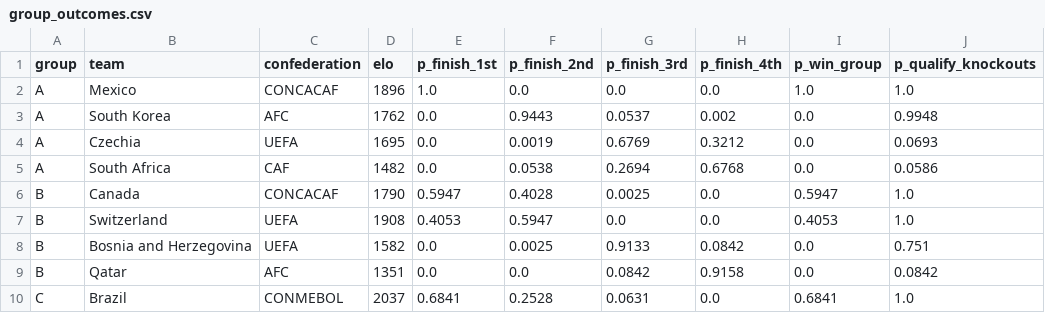
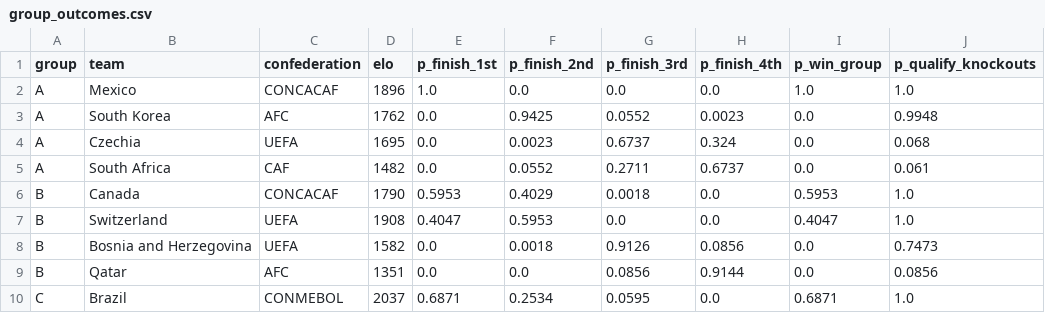
Before and after one commit to ieuyar/WC26, a CSV file: simulation_output/group_outcomes.csv, drawn as a sheet; only a part is shown; the diff covers the shown part only.

```diff
--- a/simulation_output/group_outcomes.csv
+++ b/simulation_output/group_outcomes.csv
@@ -2,9 +2,9 @@ group,team,confederation,elo,p_finish_1st,p_finish_2nd,p_finish_3rd,p_finish_4th
 A,Mexico,CONCACAF,1896,1.0,0.0,0.0,0.0,1.0,1.0
-A,South Korea,AFC,1762,0.0,0.9443,0.0537,0.002,0.0,0.9948
-A,Czechia,UEFA,1695,0.0,0.0019,0.6769,0.3212,0.0,0.0693
-A,South Africa,CAF,1482,0.0,0.0538,0.2694,0.6768,0.0,0.0586
-B,Canada,CONCACAF,1790,0.5947,0.4028,0.0025,0.0,0.5947,1.0
-B,Switzerland,UEFA,1908,0.4053,0.5947,0.0,0.0,0.4053,1.0
-B,Bosnia and Herzegovina,UEFA,1582,0.0,0.0025,0.9133,0.0842,0.0,0.751
-B,Qatar,AFC,1351,0.0,0.0,0.0842,0.9158,0.0,0.0842
-C,Brazil,CONMEBOL,2037,0.6841,0.2528,0.0631,0.0,0.6841,1.0
+A,South Korea,AFC,1762,0.0,0.9425,0.0552,0.0023,0.0,0.9948
+A,Czechia,UEFA,1695,0.0,0.0023,0.6737,0.324,0.0,0.068
+A,South Africa,CAF,1482,0.0,0.0552,0.2711,0.6737,0.0,0.061
+B,Canada,CONCACAF,1790,0.5953,0.4029,0.0018,0.0,0.5953,1.0
+B,Switzerland,UEFA,1908,0.4047,0.5953,0.0,0.0,0.4047,1.0
+B,Bosnia and Herzegovina,UEFA,1582,0.0,0.0018,0.9126,0.0856,0.0,0.7473
+B,Qatar,AFC,1351,0.0,0.0,0.0856,0.9144,0.0,0.0856
+C,Brazil,CONMEBOL,2037,0.6871,0.2534,0.0595,0.0,0.6871,1.0
```
Also changed, not shown: 170 edited cells elsewhere in this file, live_results.csv, simulation_output/engine_match_predictions.csv, 10 other files.
